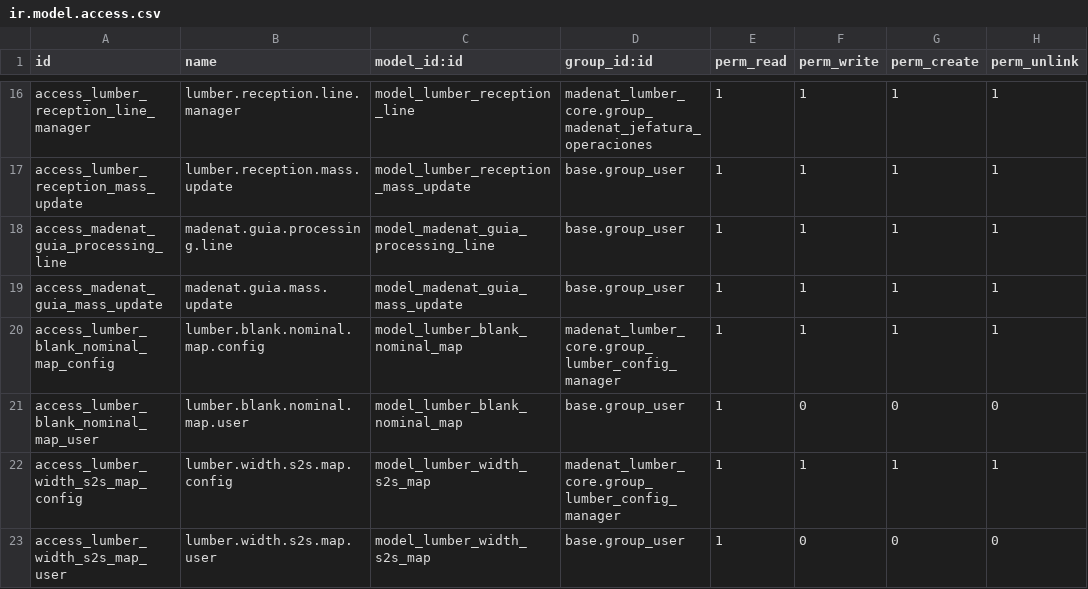
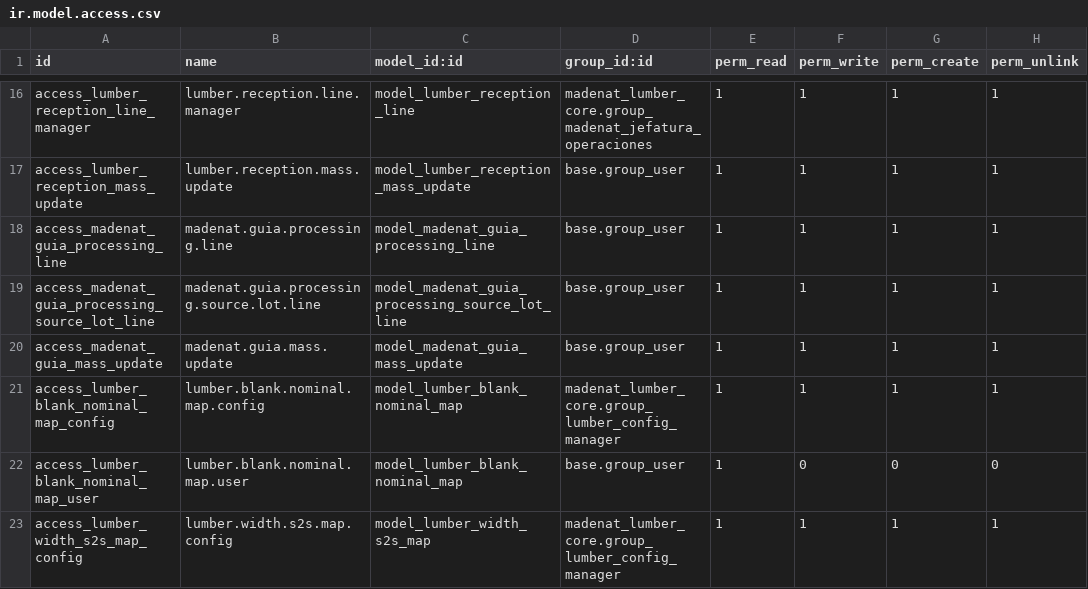
Before and after one commit to viruco/madenat-modules, a CSV file: madenat_lumber_core/security/ir.model.access.csv, drawn as a sheet; only a part is shown, gaps mark what is left out; the shorter side is filled out with more unchanged rows.

Commit message:
feat(madenat_lumber_core): consumo parcial de guias con validacion de rango (AD-66)

```diff
--- a/madenat_lumber_core/security/ir.model.access.csv
+++ b/madenat_lumber_core/security/ir.model.access.csv
@@ -18,2 +18,3 @@ access_lumber_reception_mass_update,lumber.reception.mass.update,model_lumber_re
 access_madenat_guia_processing_line,madenat.guia.processing.line,model_madenat_guia_processing_line,base.group_user,1,1,1,1
+access_madenat_guia_processing_source_lot_line,madenat.guia.processing.source.lot.line,model_madenat_guia_processing_source_lot_line,base.group_user,1,1,1,1
 access_madenat_guia_mass_update,madenat.guia.mass.update,model_madenat_guia_mass_update,base.group_user,1,1,1,1
```
Also changed, not shown: 6 other files.
